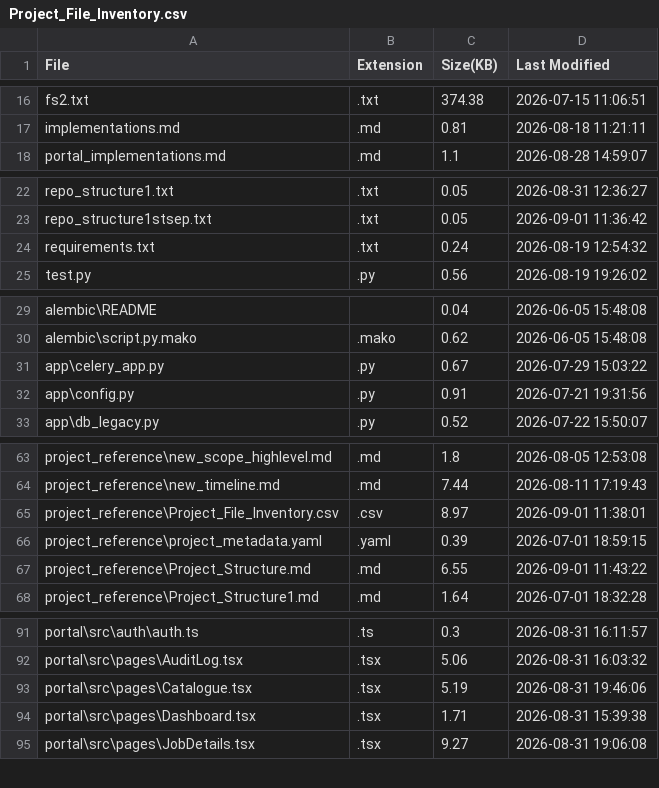
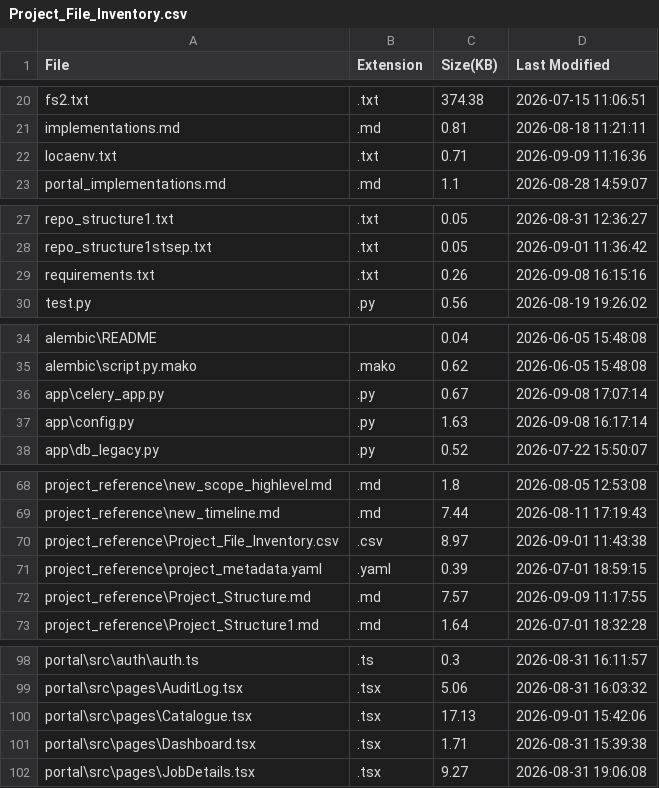
Before and after one commit to Aronbabu/software-install-agentic-ai, a CSV file: software-install-Agentic AI/project_reference/Project_File_Inventory.csv, drawn as a sheet; only a part is shown, gaps mark what is left out; the diff covers the shown part only.

```diff
--- a/software-install-Agentic AI/project_reference/Project_File_Inventory.csv
+++ b/software-install-Agentic AI/project_reference/Project_File_Inventory.csv
@@ -17,2 +21,3 @@ fs2.txt,.txt,374.38,2026-07-15 11:06:51
 implementations.md,.md,0.81,2026-08-18 11:21:11
+locaenv.txt,.txt,0.71,2026-09-09 11:16:36
 portal_implementations.md,.md,1.1,2026-08-28 14:59:07
@@ -23,3 +28,3 @@ repo_structure1.txt,.txt,0.05,2026-08-31 12:36:27
 repo_structure1stsep.txt,.txt,0.05,2026-09-01 11:36:42
-requirements.txt,.txt,0.24,2026-08-19 12:54:32
+requirements.txt,.txt,0.26,2026-09-08 16:15:16
 test.py,.py,0.56,2026-08-19 19:26:02
@@ -30,4 +35,4 @@ alembic\README,,0.04,2026-06-05 15:48:08
 alembic\script.py.mako,.mako,0.62,2026-06-05 15:48:08
-app\celery_app.py,.py,0.67,2026-07-29 15:03:22
-app\config.py,.py,0.91,2026-07-21 19:31:56
+app\celery_app.py,.py,0.67,2026-09-08 17:07:14
+app\config.py,.py,1.63,2026-09-08 16:17:14
 app\db_legacy.py,.py,0.52,2026-07-22 15:50:07
@@ -64,5 +69,5 @@ project_reference\new_scope_highlevel.md,.md,1.8,2026-08-05 12:53:08
 project_reference\new_timeline.md,.md,7.44,2026-08-11 17:19:43
-project_reference\Project_File_Inventory.csv,.csv,8.97,2026-09-01 11:38:01
+project_reference\Project_File_Inventory.csv,.csv,8.97,2026-09-01 11:43:38
 project_reference\project_metadata.yaml,.yaml,0.39,2026-07-01 18:59:15
-project_reference\Project_Structure.md,.md,6.55,2026-09-01 11:43:22
+project_reference\Project_Structure.md,.md,7.57,2026-09-09 11:17:55
 project_reference\Project_Structure1.md,.md,1.64,2026-07-01 18:32:28
@@ -92,3 +99,3 @@ portal\src\auth\auth.ts,.ts,0.3,2026-08-31 16:11:57
 portal\src\pages\AuditLog.tsx,.tsx,5.06,2026-08-31 16:03:32
-portal\src\pages\Catalogue.tsx,.tsx,5.19,2026-08-31 19:46:06
+portal\src\pages\Catalogue.tsx,.tsx,17.13,2026-09-01 15:42:06
 portal\src\pages\Dashboard.tsx,.tsx,1.71,2026-08-31 15:39:38
```
Also changed, not shown: 22 added rows and 10 edited cells elsewhere in this file, 45 other files.
